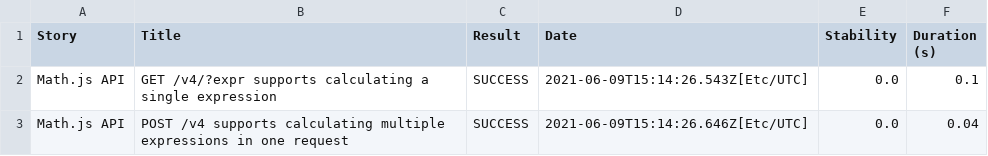
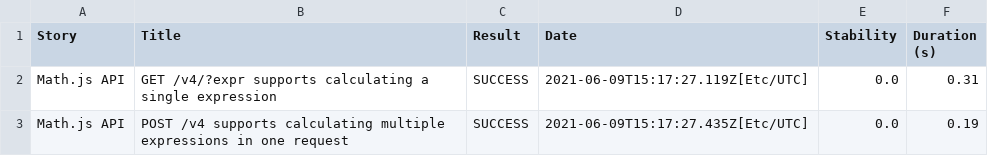
Before and after one commit to serenity-js/serenity-js-mocha-template, a CSV file: 37343c98e448ed38b5eed382aa3dd0073374faed293fe8a387d6502950be331e.csv, drawn as a sheet.

```diff
--- a/37343c98e448ed38b5eed382aa3dd0073374faed293fe8a387d6502950be331e.csv
+++ b/37343c98e448ed38b5eed382aa3dd0073374faed293fe8a387d6502950be331e.csv
@@ -1,3 +1,3 @@
 "Story","Title","Result","Date","Stability","Duration (s)"
-"Math.js API","GET /v4/?expr supports calculating a single expression","SUCCESS","2021-06-09T15:14:26.543Z[Etc/UTC]","0.0","0.1"
-"Math.js API","POST /v4 supports calculating multiple expressions in one request","SUCCESS","2021-06-09T15:14:26.646Z[Etc/UTC]","0.0","0.04"
+"Math.js API","GET /v4/?expr supports calculating a single expression","SUCCESS","2021-06-09T15:17:27.119Z[Etc/UTC]","0.0","0.31"
+"Math.js API","POST /v4 supports calculating multiple expressions in one request","SUCCESS","2021-06-09T15:17:27.435Z[Etc/UTC]","0.0","0.19"
```
Also changed, not shown: 01f5288b80adbd3af52a8ed68a4a616d3164f750229f80da1ef344382d948835.csv, 710e8aa248e13d09b6f0f490b467140f597c06e85d7f6eb84c2edec3e753b4f9.csv, 16 other files.
